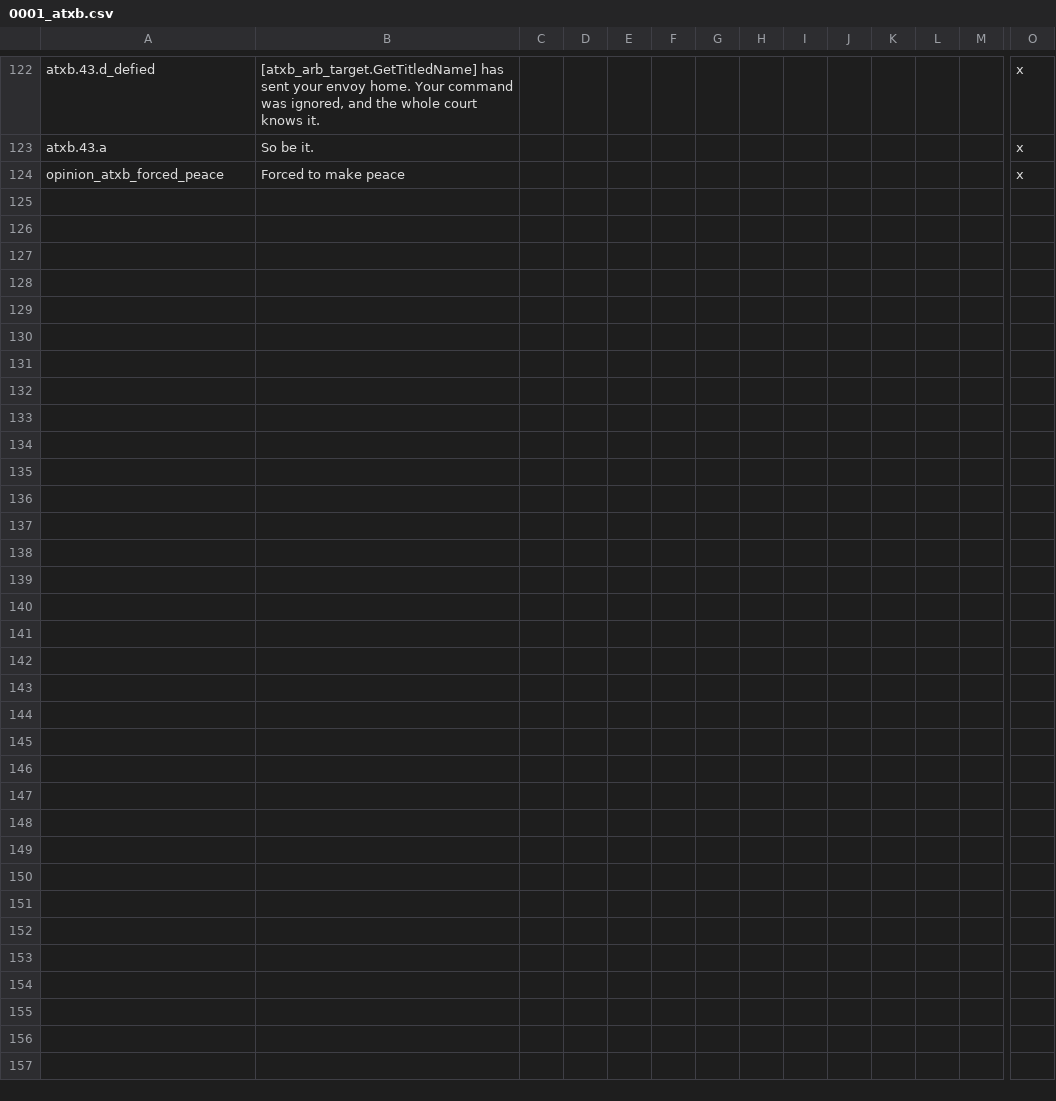
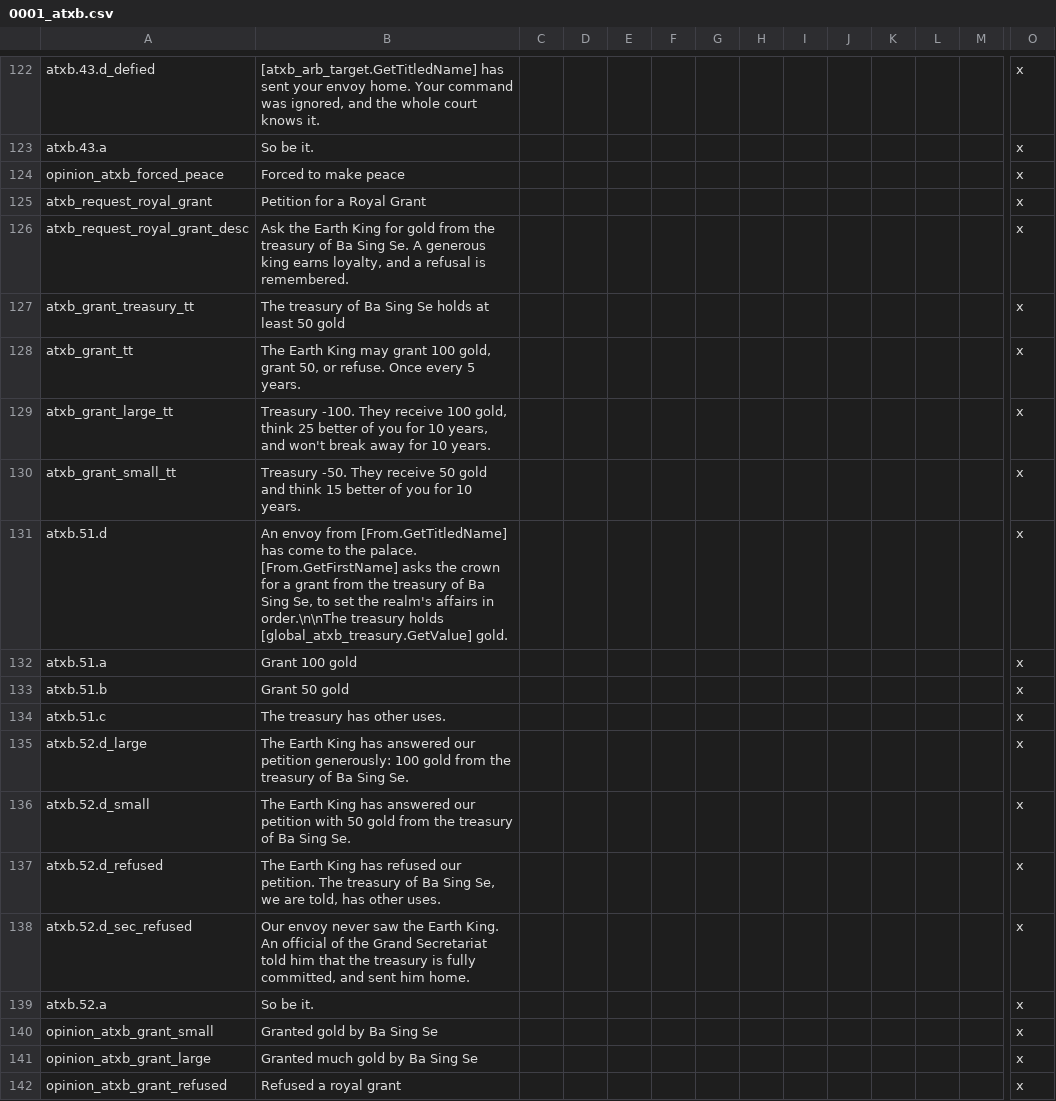
Before and after one commit to fjunk12/avatar-antigravity-ck2, a CSV file: ATLA_Ba_Sing_Se/localisation/0001_atxb.csv, drawn as a sheet; only a part is shown, gaps mark what is left out; rows hold the shown columns only; the diff names each change by its address in the sheet, - before the commit and + after, or states it on an @@ line.

```diff
--- a/ATLA_Ba_Sing_Se/localisation/0001_atxb.csv
+++ b/ATLA_Ba_Sing_Se/localisation/0001_atxb.csv
+row 125: atxb_request_royal_grant | Petition for a Royal Grant |  |  |  |  |  |  |  |  |  |  |  | x
+row 126: atxb_request_royal_grant_desc | Ask the Earth King for gold from the treasury of Ba Sing Se. A generous king earns loyalty, and a refusal is remembered. |  |  |  |  |  |  |  |  |  |  |  | x
+row 127: atxb_grant_treasury_tt | The treasury of Ba Sing Se holds at least 50 gold |  |  |  |  |  |  |  |  |  |  |  | x
+row 128: atxb_grant_tt | The Earth King may grant 100 gold, grant 50, or refuse. Once every 5 years. |  |  |  |  |  |  |  |  |  |  |  | x
+row 129: atxb_grant_large_tt | Treasury -100. They receive 100 gold, think 25 better of you for 10 years, and won't break away for 10 years. |  |  |  |  |  |  |  |  |  |  |  | x
+row 130: atxb_grant_small_tt | Treasury -50. They receive 50 gold and think 15 better of you for 10 years. |  |  |  |  |  |  |  |  |  |  |  | x
+row 131: atxb.51.d | An envoy from [From.GetTitledName] has come to the palace. [From.GetFirstName] asks the crown for a grant from the treasury of Ba Sing Se, to set the realm's affairs in order.\n\nThe treasury holds [global_atxb_treasury.GetValue] gold. |  |  |  |  |  |  |  |  |  |  |  | x
+row 132: atxb.51.a | Grant 100 gold |  |  |  |  |  |  |  |  |  |  |  | x
+row 133: atxb.51.b | Grant 50 gold |  |  |  |  |  |  |  |  |  |  |  | x
+row 134: atxb.51.c | The treasury has other uses. |  |  |  |  |  |  |  |  |  |  |  | x
+row 135: atxb.52.d_large | The Earth King has answered our petition generously: 100 gold from the treasury of Ba Sing Se. |  |  |  |  |  |  |  |  |  |  |  | x
+row 136: atxb.52.d_small | The Earth King has answered our petition with 50 gold from the treasury of Ba Sing Se. |  |  |  |  |  |  |  |  |  |  |  | x
+row 137: atxb.52.d_refused | The Earth King has refused our petition. The treasury of Ba Sing Se, we are told, has other uses. |  |  |  |  |  |  |  |  |  |  |  | x
+row 138: atxb.52.d_sec_refused | Our envoy never saw the Earth King. An official of the Grand Secretariat told him that the treasury is fully committed, and sent him home. |  |  |  |  |  |  |  |  |  |  |  | x
+row 139: atxb.52.a | So be it. |  |  |  |  |  |  |  |  |  |  |  | x
+row 140: opinion_atxb_grant_small | Granted gold by Ba Sing Se |  |  |  |  |  |  |  |  |  |  |  | x
+row 141: opinion_atxb_grant_large | Granted much gold by Ba Sing Se |  |  |  |  |  |  |  |  |  |  |  | x
+row 142: opinion_atxb_grant_refused | Refused a royal grant |  |  |  |  |  |  |  |  |  |  |  | x
```
Also changed, not shown: 6 other files.
